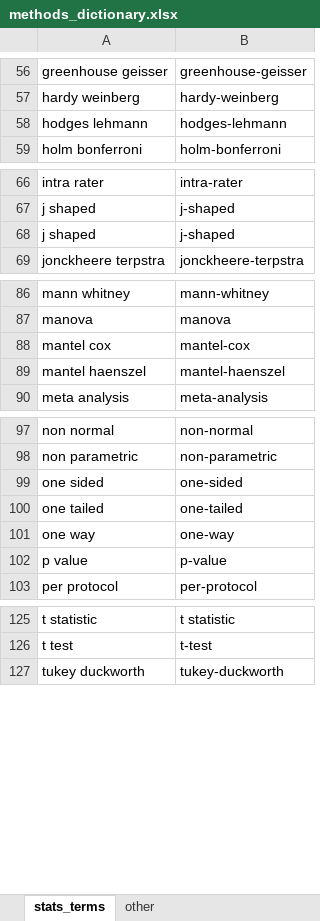
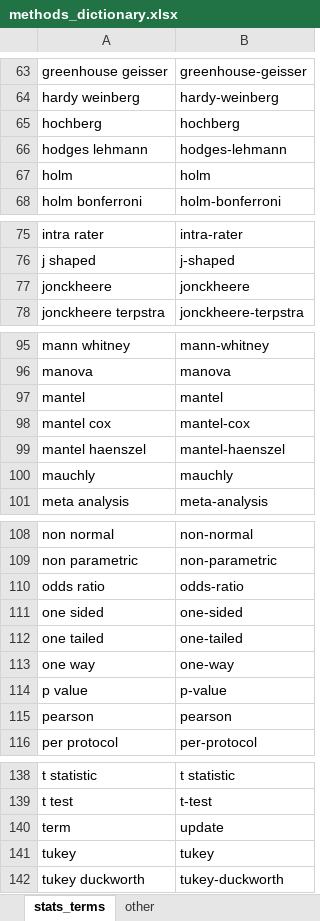
Before and after one commit to agbarnett/stats_section, an Excel workbook: data/methods_dictionary.xlsx, sheet stats_terms, drawn as a sheet; only a part is shown, gaps mark what is left out; values as stored, in another font and other column widths than the file's, no borders; removed rows and columns are numbered as before the commit, all else as after; the diff covers the shown part only; the diff names each change by its address in the sheet, - before the commit and + after, or states it on an @@ line.

Commit message:
finalise methods terms

```diff
--- a/data/methods_dictionary.xlsx (sheet stats_terms)
+++ b/data/methods_dictionary.xlsx (sheet stats_terms)
+row 65: hochberg | hochberg
+row 67: holm | holm
-row 68: j shaped | j-shaped
+row 77: jonckheere | jonckheere
+row 97: mantel | mantel
+row 100: mauchly | mauchly
+row 110: odds ratio | odds-ratio
+row 115: pearson | pearson
@@ row 1 moved to row 140: term @@
+row 141: tukey | tukey
```
Also changed, not shown: 13 added rows and 2 removed rows elsewhere in this sheet.
